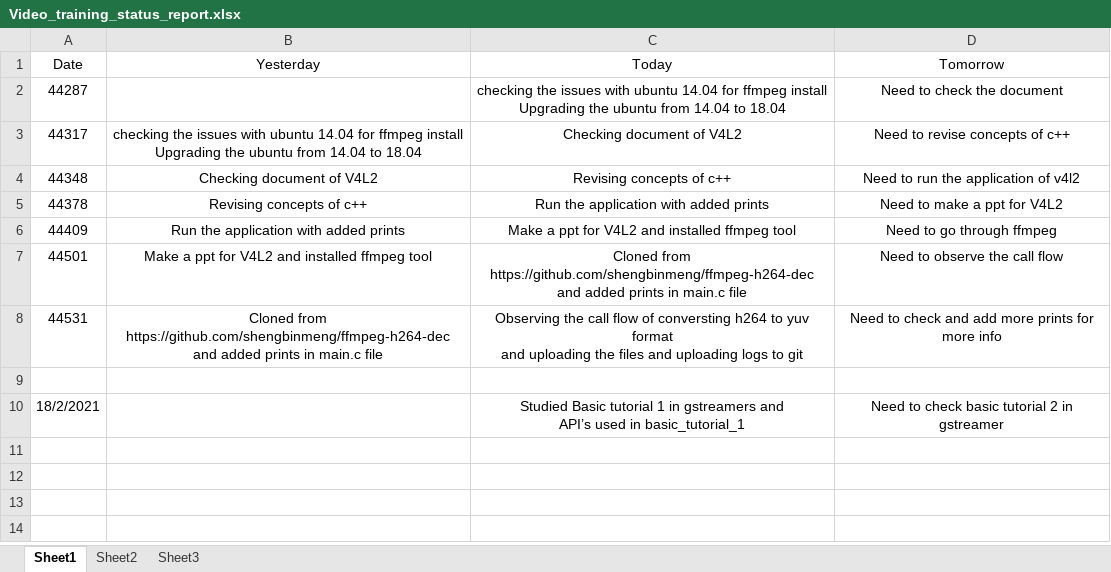
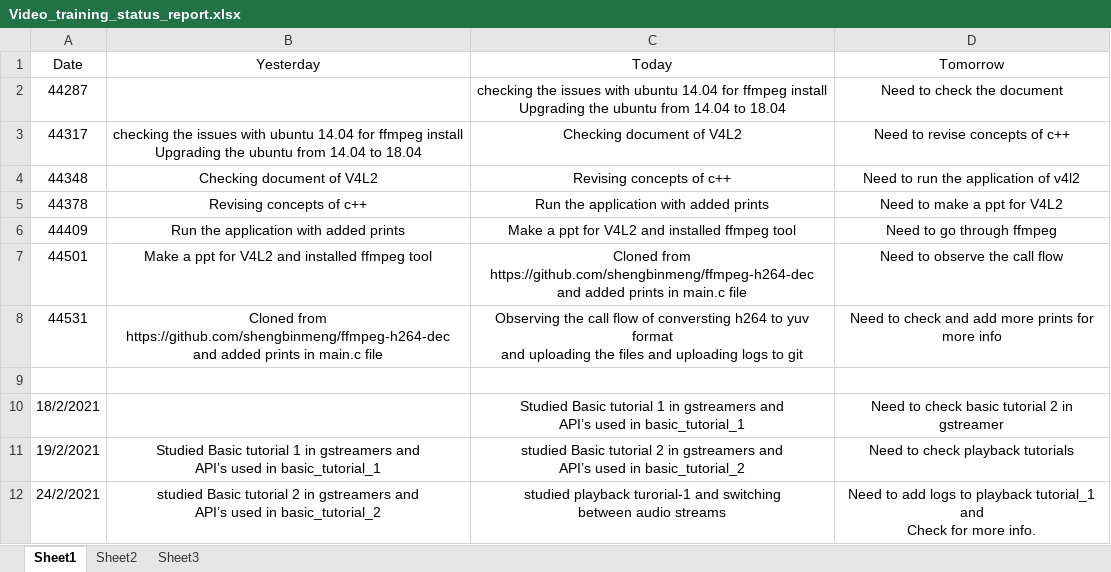
Before and after one commit to Bhagyalakshmi-Marem/TSHtraining, an Excel workbook: video/status_report/Video_training_status_report.xlsx, sheet Sheet1, drawn as a sheet; values as stored, in another font and other column widths than the file's, no borders; ↵ is a line break in a cell; the diff names each change by its address in the sheet, - before the commit and + after, or states it on an @@ line.

Commit message:
Updated status on 24/2/2021 in video/status_report

```diff
--- a/video/status_report/Video_training_status_report.xlsx (sheet Sheet1)
+++ b/video/status_report/Video_training_status_report.xlsx (sheet Sheet1)
+row 11: 19/2/2021 | Studied Basic tutorial 1 in gstreamers and ↵ API’s used in basic_tutorial_1 | studied Basic tutorial 2 in gstreamers and ↵ API’s used in basic_tutorial_2 | Need to check playback tutorials
+row 12: 24/2/2021 | studied Basic tutorial 2 in gstreamers and ↵ API’s used in basic_tutorial_2 | studied playback turorial-1 and switching ↵ between audio streams | Need to add logs to playback tutorial_1 and ↵ Check for more info.
```
